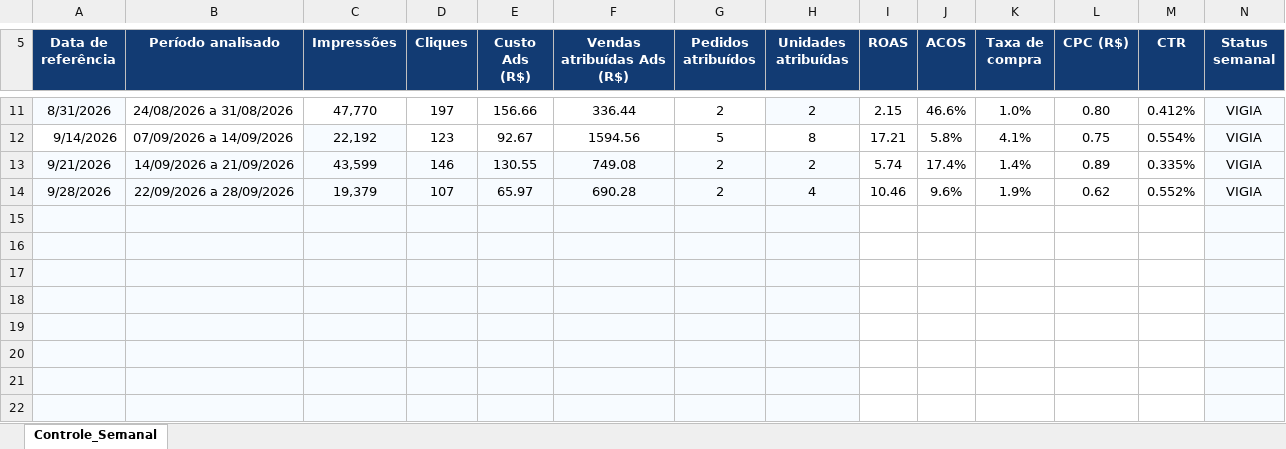
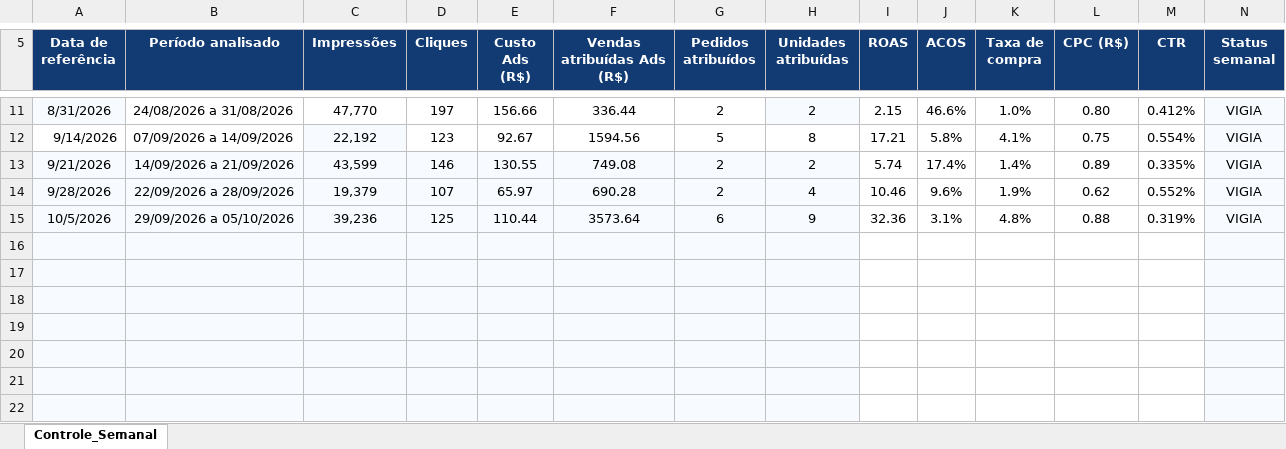
Before and after one commit to WinnetMetais/Marketplaces---Leo, an Excel workbook: dados/Controle_Semanal_Amazon_Ads_Winnet.xlsx, sheet Controle_Semanal, drawn as a sheet; only a part is shown, gaps mark what is left out; values as stored, in another font and other column widths than the file's, no borders; charts and pictures and conditional formats and table styles not drawn; rows hold the shown columns only; the diff names each change by its address in the sheet, - before the commit and + after, or states it on an @@ line.

```diff
--- a/dados/Controle_Semanal_Amazon_Ads_Winnet.xlsx (sheet Controle_Semanal)
+++ b/dados/Controle_Semanal_Amazon_Ads_Winnet.xlsx (sheet Controle_Semanal)
-row 15: (empty)
+row 15: 10/5/2026 | 29/09/2026 a 05/10/2026 | 39,236 | 125 | 110.44 | 3573.64 | 6 | 9 | 32.36 | 3.1% | 4.8% | 0.88 | 0.319% | VIGIA
```
Also changed, not shown: charts or pictures, 2 other files.
